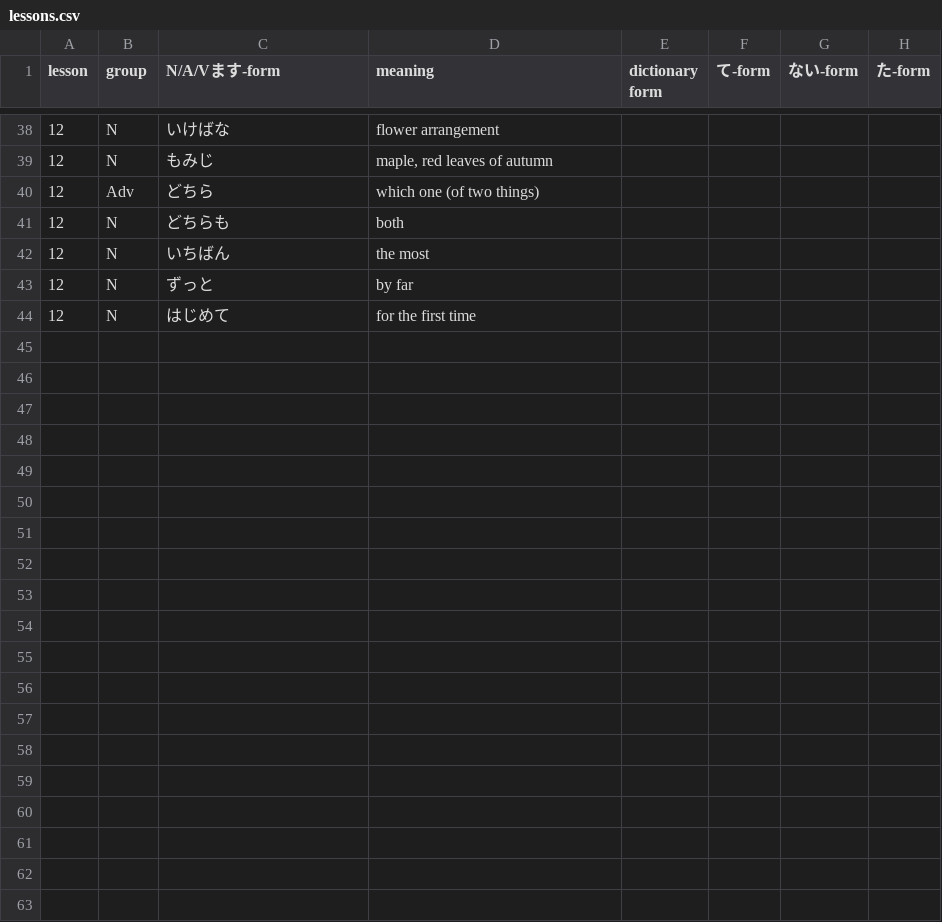
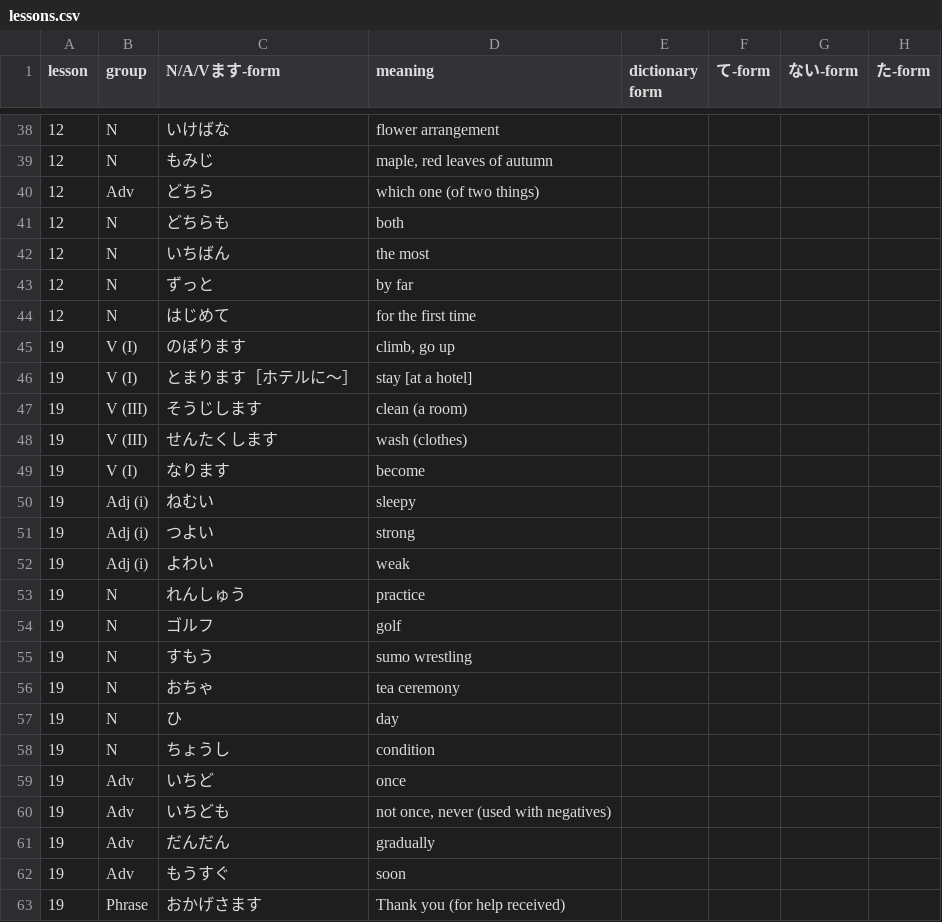
Before and after one commit to olifink/japanese-vocab-practice, a CSV file: public/lessons.csv, drawn as a sheet; only a part is shown, gaps mark what is left out; the diff covers the shown part only; the diff names each change by its address in the sheet, - before the commit and + after, or states it on an @@ line.

Commit message:
added lessons 19, 20

```diff
--- a/public/lessons.csv
+++ b/public/lessons.csv
+row 45: 19 | V (I) | のぼります | climb, go up
+row 46: 19 | V (I) | とまります［ホテルに～］ | stay [at a hotel]
+row 47: 19 | V (III) | そうじします | clean (a room)
+row 48: 19 | V (III) | せんたくします | wash (clothes)
+row 49: 19 | V (I) | なります | become
+row 50: 19 | Adj (i) | ねむい | sleepy
+row 51: 19 | Adj (i) | つよい | strong
+row 52: 19 | Adj (i) | よわい | weak
+row 53: 19 | N | れんしゅう | practice
+row 54: 19 | N | ゴルフ | golf
+row 55: 19 | N | すもう | sumo wrestling
+row 56: 19 | N | おちゃ | tea ceremony
+row 57: 19 | N | ひ | day
+row 58: 19 | N | ちょうし | condition
+row 59: 19 | Adv | いちど | once
+row 60: 19 | Adv | いちども | not once, never (used with negatives)
+row 61: 19 | Adv | だんだん | gradually
+row 62: 19 | Adv | もうすぐ | soon
+row 63: 19 | Phrase | おかげさます | Thank you (for help received)
```
Also changed, not shown: 10 added rows elsewhere in this file.
